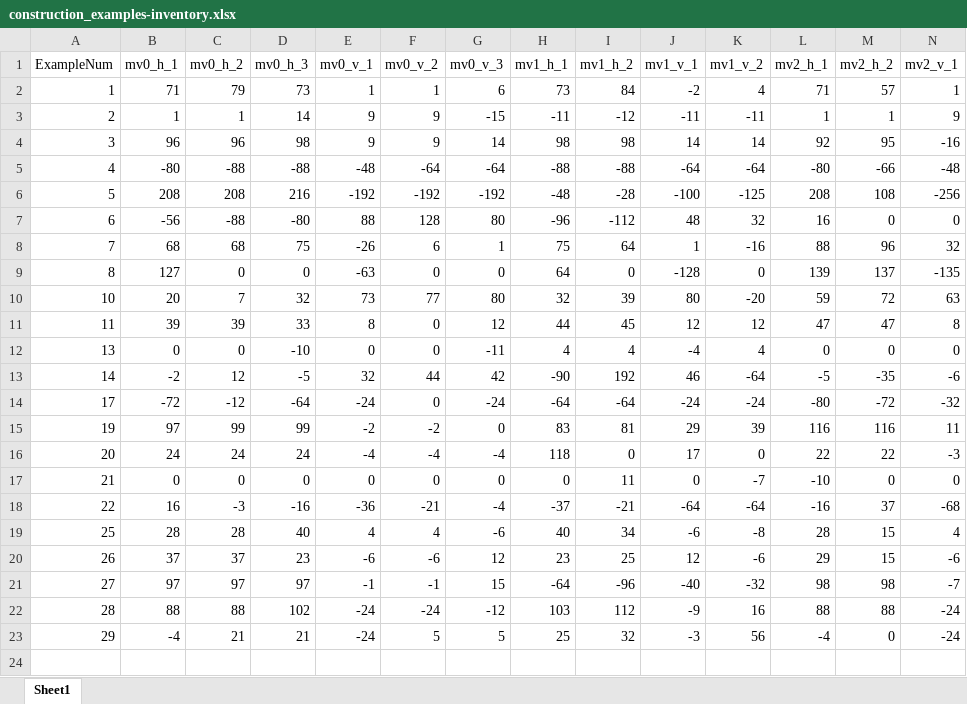
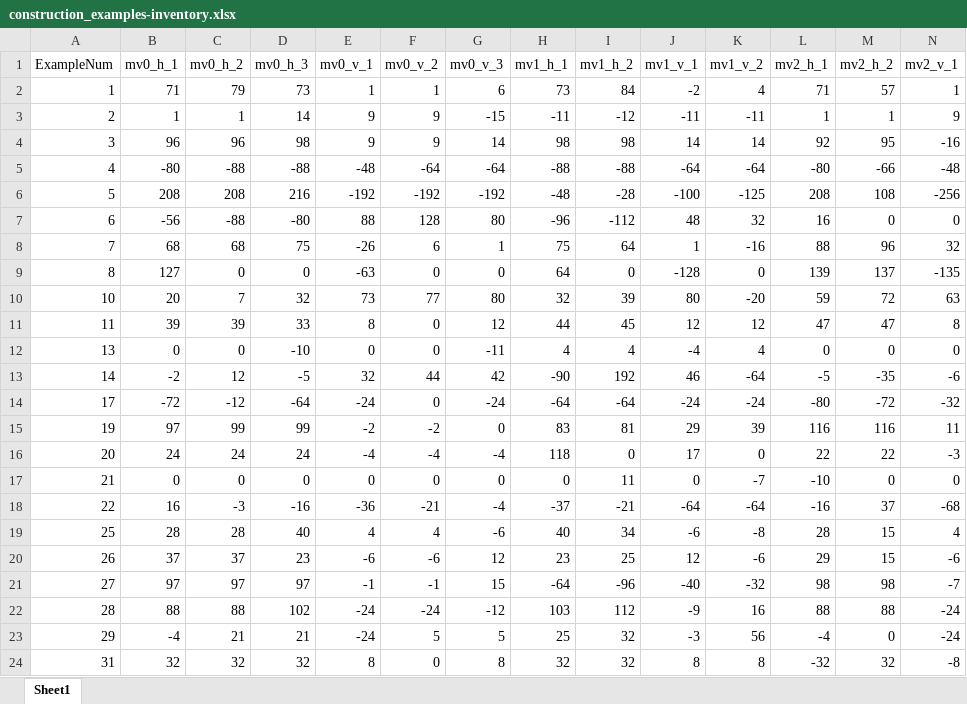
Before and after one commit to CostantinoTaranto/AMC_Model, an Excel workbook: candidate_search/construction_examples-inventory.xlsx, sheet Sheet1, drawn as a sheet; only a part is shown; values as stored, in another font and other column widths than the file's, no borders; rows hold the shown columns only; the diff names each change by its address in the sheet, - before the commit and + after, or states it on an @@ line.

Commit message:
Added examples 30 to 32 and model corrected

```diff
--- a/candidate_search/construction_examples-inventory.xlsx (sheet Sheet1)
+++ b/candidate_search/construction_examples-inventory.xlsx (sheet Sheet1)
+row 24: 31 | 32 | 32 | 32 | 8 | 0 | 8 | 32 | 32 | 8 | 8 | -32 | 32 | -8
```
Also changed, not shown: candidate_search/construction_examples-hardware.xlsx, examples-tracking/matlab_examples-inventory.xlsx, 12 other files.
